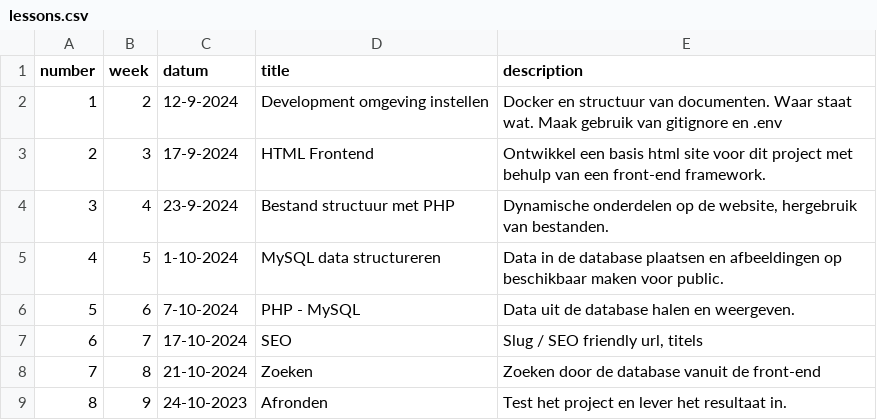
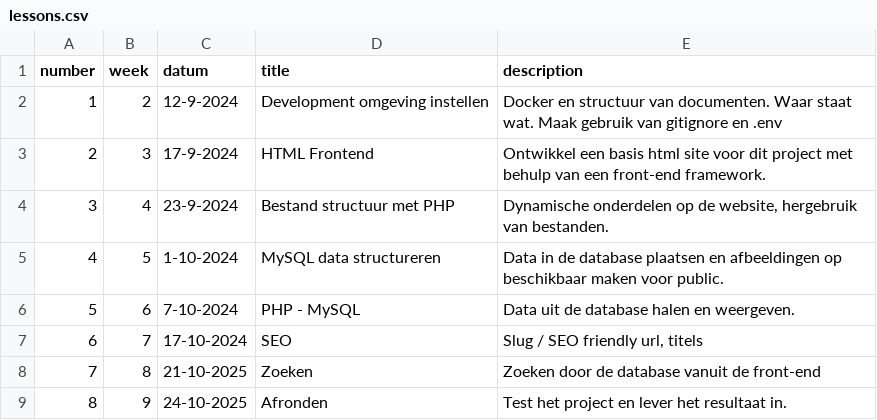
Before and after one commit to jheidebrink-ma/m5prog_opdrachtensite, a CSV file: _data/lessons.csv, drawn as a sheet.

Commit message:
block 2 lessons

```diff
--- a/_data/lessons.csv
+++ b/_data/lessons.csv
@@ -7,3 +7,3 @@
 6,"7","17-10-2024","SEO","Slug / SEO friendly url, titels",
-7,"8","21-10-2024","Zoeken","Zoeken door de database vanuit de front-end",
-8,"9","24-10-2023","Afronden","Test het project en lever het resultaat in.",
+7,"8","21-10-2025","Zoeken","Zoeken door de database vanuit de front-end",
+8,"9","24-10-2025","Afronden","Test het project en lever het resultaat in.",
```
